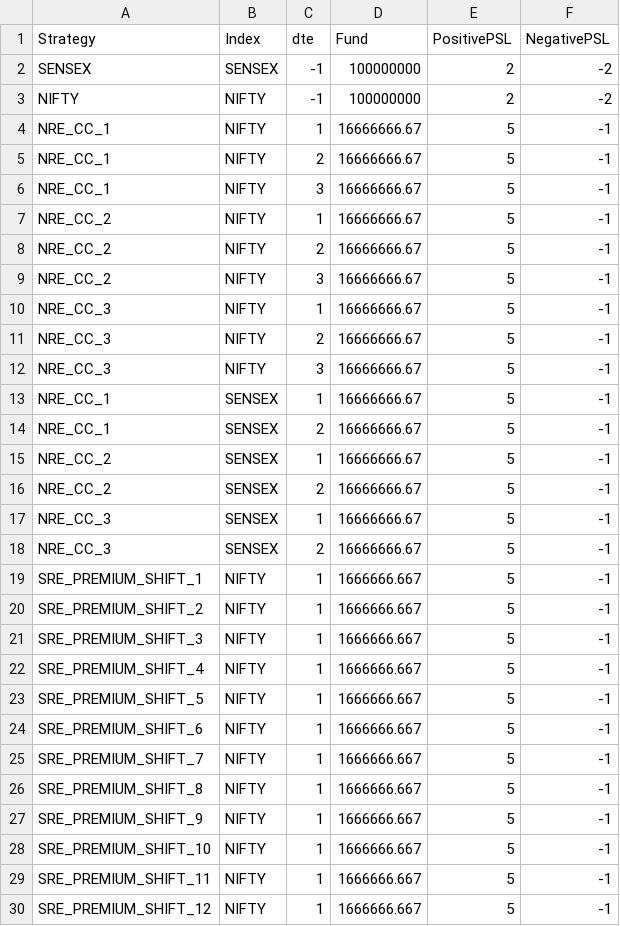
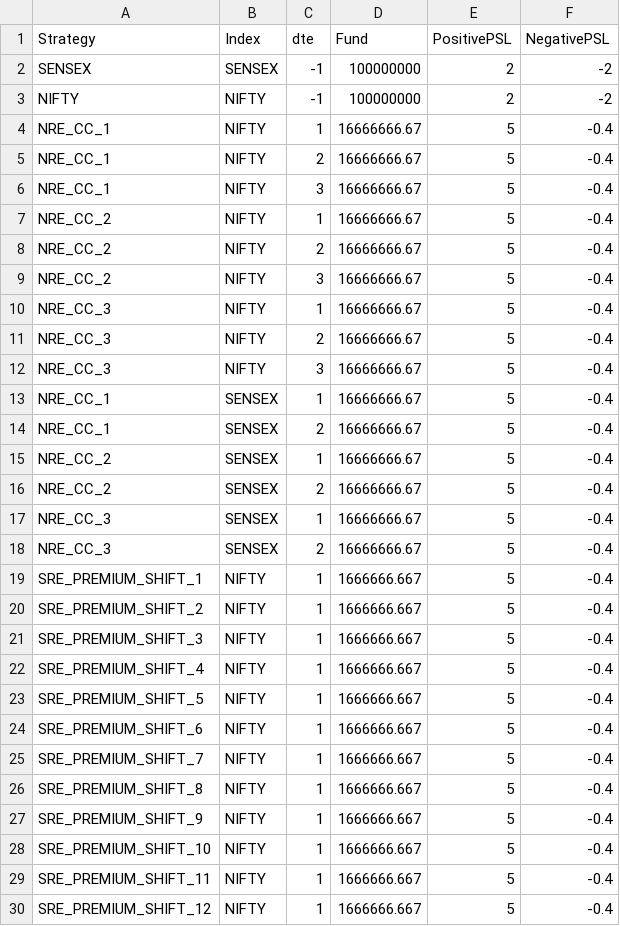
Before and after one commit to vikassharma545/BT-PSL-Master, a CSV file: PSL Master - NSE&BSE/MasterParemeter.csv, drawn as a sheet; only a part is shown; the diff covers the shown part only.

```diff
--- a/PSL Master - NSE&BSE/MasterParemeter.csv
+++ b/PSL Master - NSE&BSE/MasterParemeter.csv
@@ -3,28 +3,28 @@ SENSEX,SENSEX,-1,100000000,2,-2
 NIFTY,NIFTY,-1,100000000,2,-2
-NRE_CC_1,NIFTY,1,16666666.67,5,-1
-NRE_CC_1,NIFTY,2,16666666.67,5,-1
-NRE_CC_1,NIFTY,3,16666666.67,5,-1
-NRE_CC_2,NIFTY,1,16666666.67,5,-1
-NRE_CC_2,NIFTY,2,16666666.67,5,-1
-NRE_CC_2,NIFTY,3,16666666.67,5,-1
-NRE_CC_3,NIFTY,1,16666666.67,5,-1
-NRE_CC_3,NIFTY,2,16666666.67,5,-1
-NRE_CC_3,NIFTY,3,16666666.67,5,-1
-NRE_CC_1,SENSEX,1,16666666.67,5,-1
-NRE_CC_1,SENSEX,2,16666666.67,5,-1
-NRE_CC_2,SENSEX,1,16666666.67,5,-1
-NRE_CC_2,SENSEX,2,16666666.67,5,-1
-NRE_CC_3,SENSEX,1,16666666.67,5,-1
-NRE_CC_3,SENSEX,2,16666666.67,5,-1
-SRE_PREMIUM_SHIFT_1,NIFTY,1,1666666.667,5,-1
-SRE_PREMIUM_SHIFT_2,NIFTY,1,1666666.667,5,-1
-SRE_PREMIUM_SHIFT_3,NIFTY,1,1666666.667,5,-1
-SRE_PREMIUM_SHIFT_4,NIFTY,1,1666666.667,5,-1
-SRE_PREMIUM_SHIFT_5,NIFTY,1,1666666.667,5,-1
-SRE_PREMIUM_SHIFT_6,NIFTY,1,1666666.667,5,-1
-SRE_PREMIUM_SHIFT_7,NIFTY,1,1666666.667,5,-1
-SRE_PREMIUM_SHIFT_8,NIFTY,1,1666666.667,5,-1
-SRE_PREMIUM_SHIFT_9,NIFTY,1,1666666.667,5,-1
-SRE_PREMIUM_SHIFT_10,NIFTY,1,1666666.667,5,-1
-SRE_PREMIUM_SHIFT_11,NIFTY,1,1666666.667,5,-1
-SRE_PREMIUM_SHIFT_12,NIFTY,1,1666666.667,5,-1
+NRE_CC_1,NIFTY,1,16666666.67,5,-0.4
+NRE_CC_1,NIFTY,2,16666666.67,5,-0.4
+NRE_CC_1,NIFTY,3,16666666.67,5,-0.4
+NRE_CC_2,NIFTY,1,16666666.67,5,-0.4
+NRE_CC_2,NIFTY,2,16666666.67,5,-0.4
+NRE_CC_2,NIFTY,3,16666666.67,5,-0.4
+NRE_CC_3,NIFTY,1,16666666.67,5,-0.4
+NRE_CC_3,NIFTY,2,16666666.67,5,-0.4
+NRE_CC_3,NIFTY,3,16666666.67,5,-0.4
+NRE_CC_1,SENSEX,1,16666666.67,5,-0.4
+NRE_CC_1,SENSEX,2,16666666.67,5,-0.4
+NRE_CC_2,SENSEX,1,16666666.67,5,-0.4
+NRE_CC_2,SENSEX,2,16666666.67,5,-0.4
+NRE_CC_3,SENSEX,1,16666666.67,5,-0.4
+NRE_CC_3,SENSEX,2,16666666.67,5,-0.4
+SRE_PREMIUM_SHIFT_1,NIFTY,1,1666666.667,5,-0.4
+SRE_PREMIUM_SHIFT_2,NIFTY,1,1666666.667,5,-0.4
+SRE_PREMIUM_SHIFT_3,NIFTY,1,1666666.667,5,-0.4
+SRE_PREMIUM_SHIFT_4,NIFTY,1,1666666.667,5,-0.4
+SRE_PREMIUM_SHIFT_5,NIFTY,1,1666666.667,5,-0.4
+SRE_PREMIUM_SHIFT_6,NIFTY,1,1666666.667,5,-0.4
+SRE_PREMIUM_SHIFT_7,NIFTY,1,1666666.667,5,-0.4
+SRE_PREMIUM_SHIFT_8,NIFTY,1,1666666.667,5,-0.4
+SRE_PREMIUM_SHIFT_9,NIFTY,1,1666666.667,5,-0.4
+SRE_PREMIUM_SHIFT_10,NIFTY,1,1666666.667,5,-0.4
+SRE_PREMIUM_SHIFT_11,NIFTY,1,1666666.667,5,-0.4
+SRE_PREMIUM_SHIFT_12,NIFTY,1,1666666.667,5,-0.4
```
Also changed, not shown: 57 edited cells elsewhere in this file, PSL Master - NSE&BSE/Parameter_MetaData.csv, PSL Weekly Master - NSE&BSE/Parameter_MetaData.csv, 40 other files.
